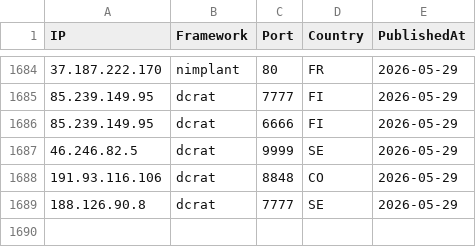
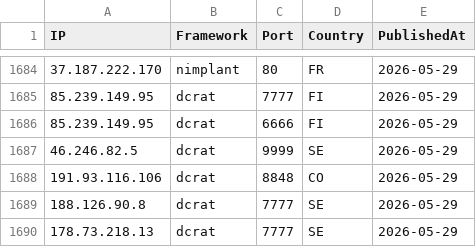
Before and after one commit to newtonpaul-hunting/c2-iocs, a CSV file: c2_sightings.csv, drawn as a sheet; only a part is shown, gaps mark what is left out; the diff names each change by its address in the sheet, - before the commit and + after, or states it on an @@ line.

Commit message:
add 178.73.218.13 (dcrat)

```diff
--- a/c2_sightings.csv
+++ b/c2_sightings.csv
+row 1690: 178.73.218.13 | dcrat | 7777 | SE | 2026-05-29
```
